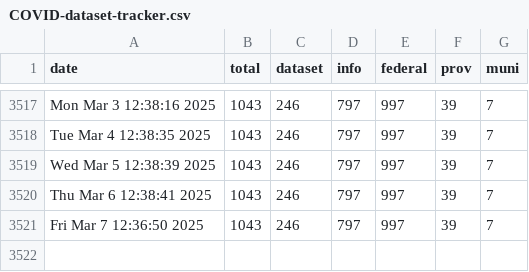
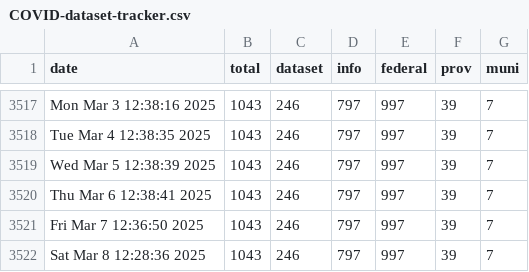
Before and after one commit to PatLittle/OpenGov_R_Scripts, a CSV file: COVID-dataset-tracker.csv, drawn as a sheet; only a part is shown, gaps mark what is left out.

```diff
--- a/COVID-dataset-tracker.csv
+++ b/COVID-dataset-tracker.csv
@@ -3521 +3521,2 @@
 "Fri Mar  7 12:36:50 2025",1043,246,797,997,39,7
+"Sat Mar  8 12:28:36 2025",1043,246,797,997,39,7
```
Also changed, not shown: COVID-dataset-list.csv.
